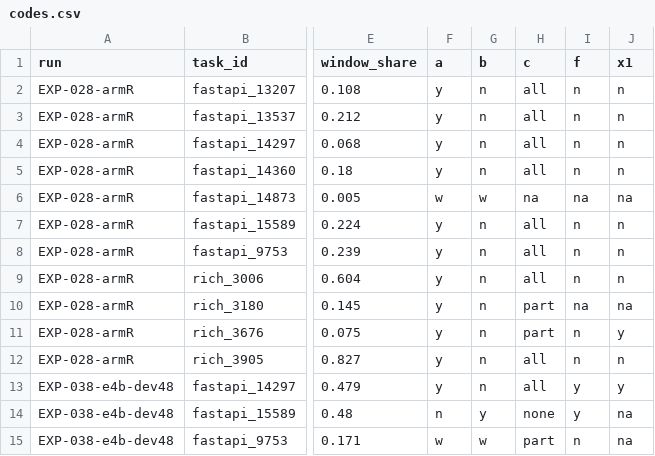
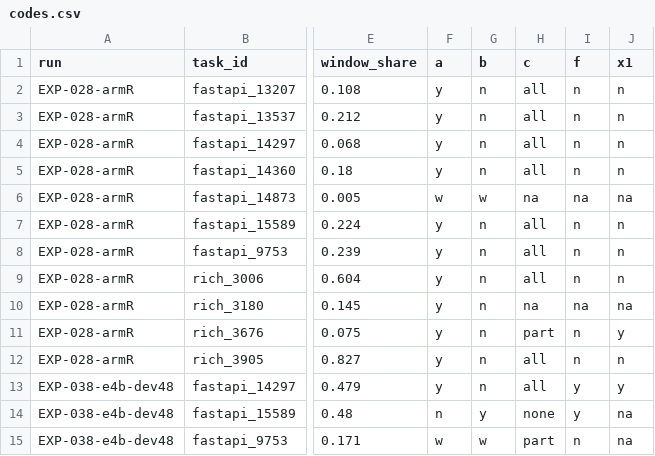
Before and after one commit to M4-on-Github/Gemma4_Dev_Agent_Kaggle, a CSV file: experiments/EXP-080/codes.csv, drawn as a sheet; only a part is shown, gaps mark what is left out; the diff names each change by its address in the sheet, - before the commit and + after, or states it on an @@ line.

Commit message:
EXP-080 corrections, defects 12 to 14: class E split by e_split.py (of 19 E leaves, 8 had every gold-file edit fail, 9 other files only, 2 no change), Part 1 reworded to before a change lands on a gold file; arm R rich_3180 c recoded na (c 8/9, +0.519, still separates); 7 un-regraded gated sample runs as a sensitivity; lever reading stated as written first (e2 to e4 6.5 and g 11.5 clear and go to the lead as desk-check candidates, 3.5 without resolved runs); exit-code wording; EXP-045 and EXP-055 status wording; README row

```diff
--- a/experiments/EXP-080/codes.csv
+++ b/experiments/EXP-080/codes.csv
-H10 (c): part
+H10 (c): na
```
Also changed, not shown: 4 other files.
